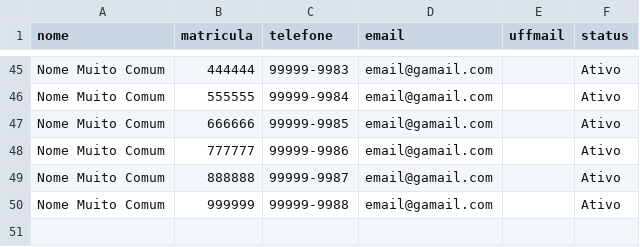
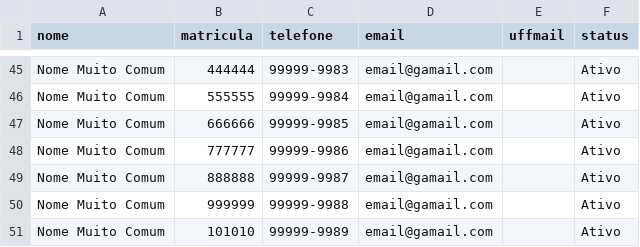
Before and after one commit to marcosestudo/desafio1_uffmail_generator, a CSV file: alunos_original.csv, drawn as a sheet; only a part is shown, gaps mark what is left out; the diff names each change by its address in the sheet, - before the commit and + after, or states it on an @@ line.

```diff
--- a/alunos_original.csv
+++ b/alunos_original.csv
+row 51: Nome Muito Comum | 101010 | 99999-9989 | email@gamail.com |  | Ativo
```
Also changed, not shown: alunos.csv, 2 other files.
